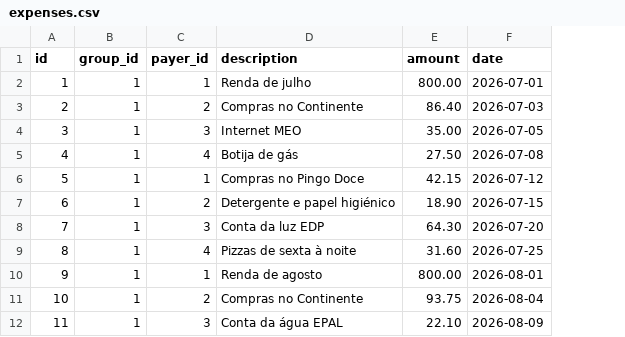
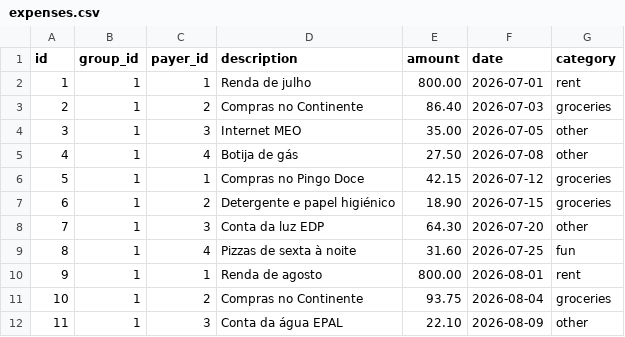
Before and after one commit to mmmccm10/splitit, a CSV file: data/expenses.csv, drawn as a sheet; only a part is shown; the diff names each change by its address in the sheet, - before the commit and + after, or states it on an @@ line.

```diff
--- a/data/expenses.csv
+++ b/data/expenses.csv
+column G (category), rows 2-12: rent | groceries | other | other | groceries | groceries | other | fun | rent | groceries | other
```
Also changed, not shown: seed/expenses.csv, 3 other files.
